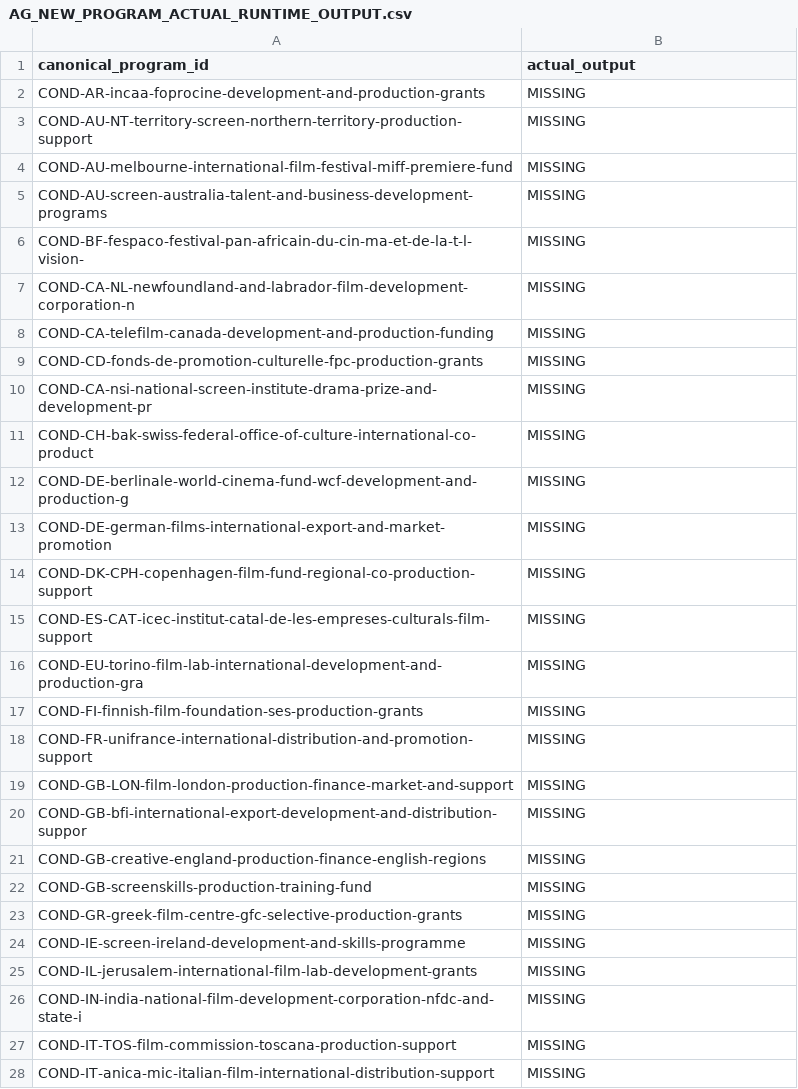
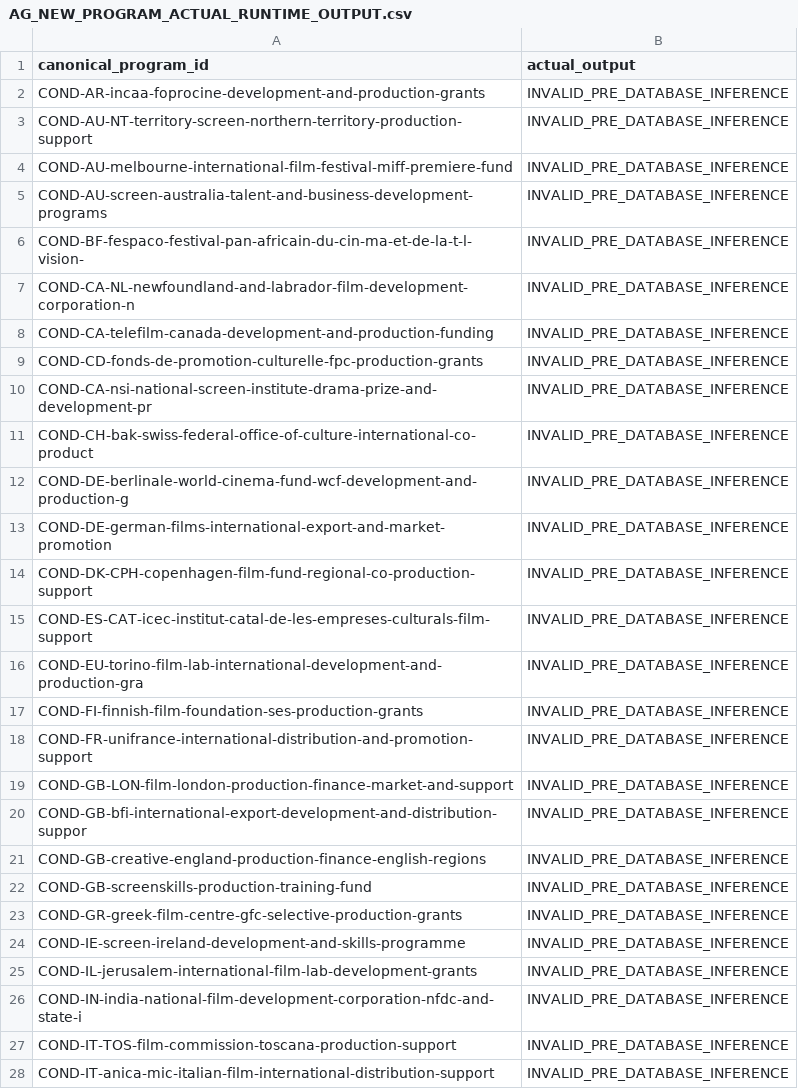
Before and after one commit to surajgohill-oss/Frametax, a CSV file: docs/validation/AG_NEW_PROGRAM_ACTUAL_RUNTIME_OUTPUT.csv, drawn as a sheet; only a part is shown; the diff covers the shown part only.

```diff
--- a/docs/validation/AG_NEW_PROGRAM_ACTUAL_RUNTIME_OUTPUT.csv
+++ b/docs/validation/AG_NEW_PROGRAM_ACTUAL_RUNTIME_OUTPUT.csv
@@ -1,28 +1,28 @@
 canonical_program_id,actual_output
-COND-AR-incaa-foprocine-development-and-production-grants,MISSING
-COND-AU-NT-territory-screen-northern-territory-production-support,MISSING
-COND-AU-melbourne-international-film-festival-miff-premiere-fund,MISSING
-COND-AU-screen-australia-talent-and-business-development-programs,MISSING
-COND-BF-fespaco-festival-pan-africain-du-cin-ma-et-de-la-t-l-vision-,MISSING
-COND-CA-NL-newfoundland-and-labrador-film-development-corporation-n,MISSING
-COND-CA-telefilm-canada-development-and-production-funding,MISSING
-COND-CD-fonds-de-promotion-culturelle-fpc-production-grants,MISSING
-COND-CA-nsi-national-screen-institute-drama-prize-and-development-pr,MISSING
-COND-CH-bak-swiss-federal-office-of-culture-international-co-product,MISSING
-COND-DE-berlinale-world-cinema-fund-wcf-development-and-production-g,MISSING
-COND-DE-german-films-international-export-and-market-promotion,MISSING
-COND-DK-CPH-copenhagen-film-fund-regional-co-production-support,MISSING
-COND-ES-CAT-icec-institut-catal-de-les-empreses-culturals-film-support,MISSING
-COND-EU-torino-film-lab-international-development-and-production-gra,MISSING
-COND-FI-finnish-film-foundation-ses-production-grants,MISSING
-COND-FR-unifrance-international-distribution-and-promotion-support,MISSING
-COND-GB-LON-film-london-production-finance-market-and-support,MISSING
-COND-GB-bfi-international-export-development-and-distribution-suppor,MISSING
-COND-GB-creative-england-production-finance-english-regions,MISSING
-COND-GB-screenskills-production-training-fund,MISSING
-COND-GR-greek-film-centre-gfc-selective-production-grants,MISSING
-COND-IE-screen-ireland-development-and-skills-programme,MISSING
-COND-IL-jerusalem-international-film-lab-development-grants,MISSING
-COND-IN-india-national-film-development-corporation-nfdc-and-state-i,MISSING
-COND-IT-TOS-film-commission-toscana-production-support,MISSING
-COND-IT-anica-mic-italian-film-international-distribution-support,MISSING
+COND-AR-incaa-foprocine-development-and-production-grants,INVALID_PRE_DATABASE_INFERENCE
+COND-AU-NT-territory-screen-northern-territory-production-support,INVALID_PRE_DATABASE_INFERENCE
+COND-AU-melbourne-international-film-festival-miff-premiere-fund,INVALID_PRE_DATABASE_INFERENCE
+COND-AU-screen-australia-talent-and-business-development-programs,INVALID_PRE_DATABASE_INFERENCE
+COND-BF-fespaco-festival-pan-africain-du-cin-ma-et-de-la-t-l-vision-,INVALID_PRE_DATABASE_INFERENCE
+COND-CA-NL-newfoundland-and-labrador-film-development-corporation-n,INVALID_PRE_DATABASE_INFERENCE
+COND-CA-telefilm-canada-development-and-production-funding,INVALID_PRE_DATABASE_INFERENCE
+COND-CD-fonds-de-promotion-culturelle-fpc-production-grants,INVALID_PRE_DATABASE_INFERENCE
+COND-CA-nsi-national-screen-institute-drama-prize-and-development-pr,INVALID_PRE_DATABASE_INFERENCE
+COND-CH-bak-swiss-federal-office-of-culture-international-co-product,INVALID_PRE_DATABASE_INFERENCE
+COND-DE-berlinale-world-cinema-fund-wcf-development-and-production-g,INVALID_PRE_DATABASE_INFERENCE
+COND-DE-german-films-international-export-and-market-promotion,INVALID_PRE_DATABASE_INFERENCE
+COND-DK-CPH-copenhagen-film-fund-regional-co-production-support,INVALID_PRE_DATABASE_INFERENCE
+COND-ES-CAT-icec-institut-catal-de-les-empreses-culturals-film-support,INVALID_PRE_DATABASE_INFERENCE
+COND-EU-torino-film-lab-international-development-and-production-gra,INVALID_PRE_DATABASE_INFERENCE
+COND-FI-finnish-film-foundation-ses-production-grants,INVALID_PRE_DATABASE_INFERENCE
+COND-FR-unifrance-international-distribution-and-promotion-support,INVALID_PRE_DATABASE_INFERENCE
+COND-GB-LON-film-london-production-finance-market-and-support,INVALID_PRE_DATABASE_INFERENCE
+COND-GB-bfi-international-export-development-and-distribution-suppor,INVALID_PRE_DATABASE_INFERENCE
+COND-GB-creative-england-production-finance-english-regions,INVALID_PRE_DATABASE_INFERENCE
+COND-GB-screenskills-production-training-fund,INVALID_PRE_DATABASE_INFERENCE
+COND-GR-greek-film-centre-gfc-selective-production-grants,INVALID_PRE_DATABASE_INFERENCE
+COND-IE-screen-ireland-development-and-skills-programme,INVALID_PRE_DATABASE_INFERENCE
+COND-IL-jerusalem-international-film-lab-development-grants,INVALID_PRE_DATABASE_INFERENCE
+COND-IN-india-national-film-development-corporation-nfdc-and-state-i,INVALID_PRE_DATABASE_INFERENCE
+COND-IT-TOS-film-commission-toscana-production-support,INVALID_PRE_DATABASE_INFERENCE
+COND-IT-anica-mic-italian-film-international-distribution-support,INVALID_PRE_DATABASE_INFERENCE
```
Also changed, not shown: 1 edited cell elsewhere in this file, docs/validation/AG_NEW_PROGRAM_IDENTITY_NORMALIZATION.csv, docs/validation/AG_NEW_PROGRAM_OPTIMIZER_COMPARISON.csv, 9 other files.
